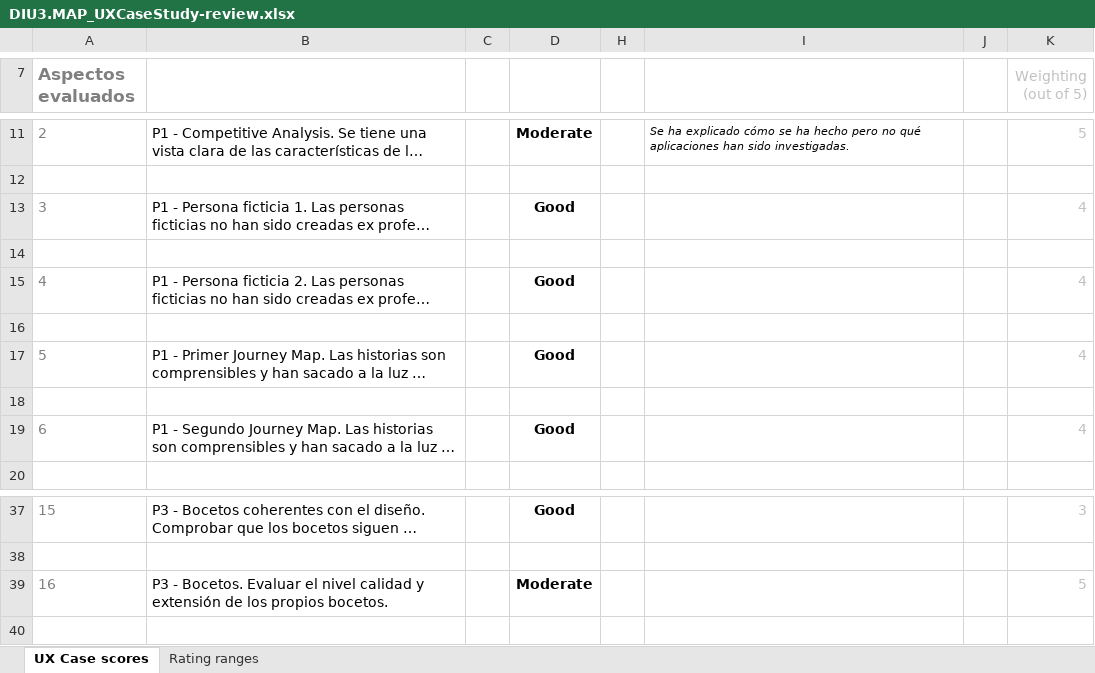
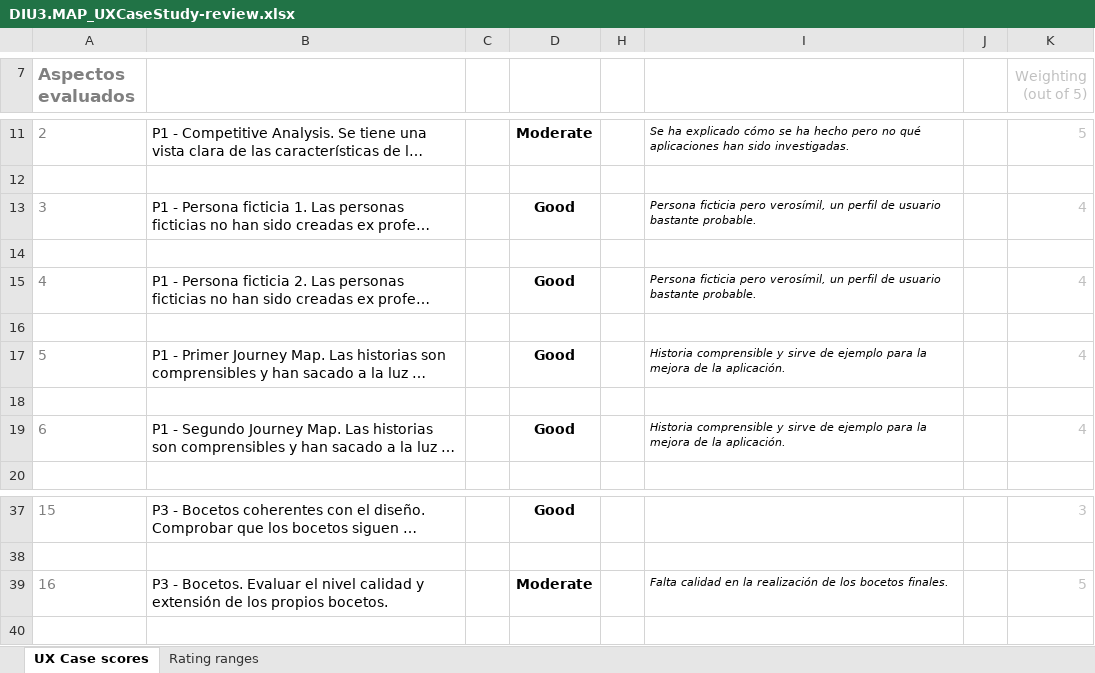
Before and after one commit to alexhzr/DIUManduka, an Excel workbook: P4/DIU3.MAP_UXCaseStudy-review.xlsx, sheet UX Case scores, drawn as a sheet; only a part is shown, gaps mark what is left out; long unchanged cells end in …; values as stored, in another font and other column widths than the file's, no borders; charts and pictures and conditional formats not drawn; the diff names each change by its address in the sheet, - before the commit and + after, or states it on an @@ line.

```diff
--- a/P4/DIU3.MAP_UXCaseStudy-review.xlsx (sheet UX Case scores)
+++ b/P4/DIU3.MAP_UXCaseStudy-review.xlsx (sheet UX Case scores)
-I13: (empty)
+I13: Persona ficticia pero verosímil, un perfil de usuario bastante probable.
-I15: (empty)
+I15: Persona ficticia pero verosímil, un perfil de usuario bastante probable.
-I17: (empty)
+I17: Historia comprensible y sirve de ejemplo para la mejora de la aplicación.
-I19: (empty)
+I19: Historia comprensible y sirve de ejemplo para la mejora de la aplicación.
-I39: (empty)
+I39: Falta calidad en la realización de los bocetos finales.
```
Also changed, not shown: P4/DIU1.PAPAYA_UXCaseStudy-review.xlsx, P4/DIU2.Plata_UXCaseStudy-review.xlsx.
